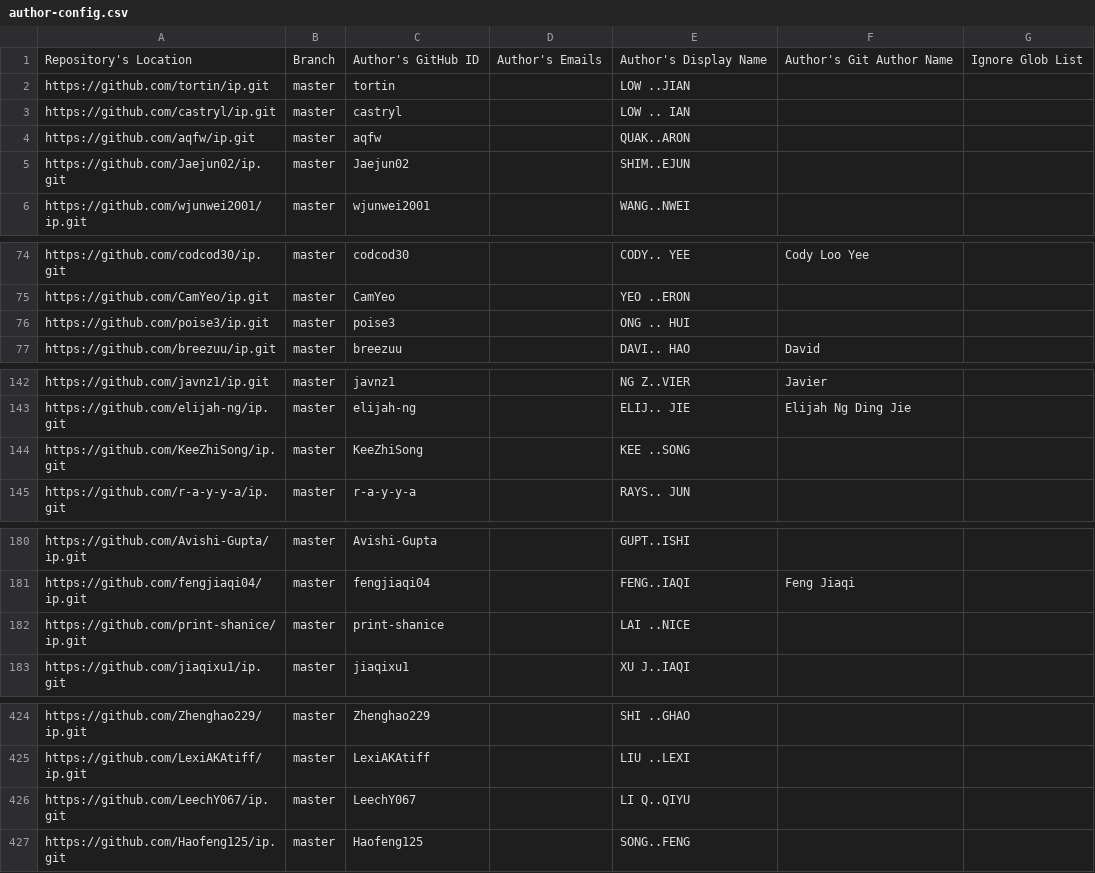
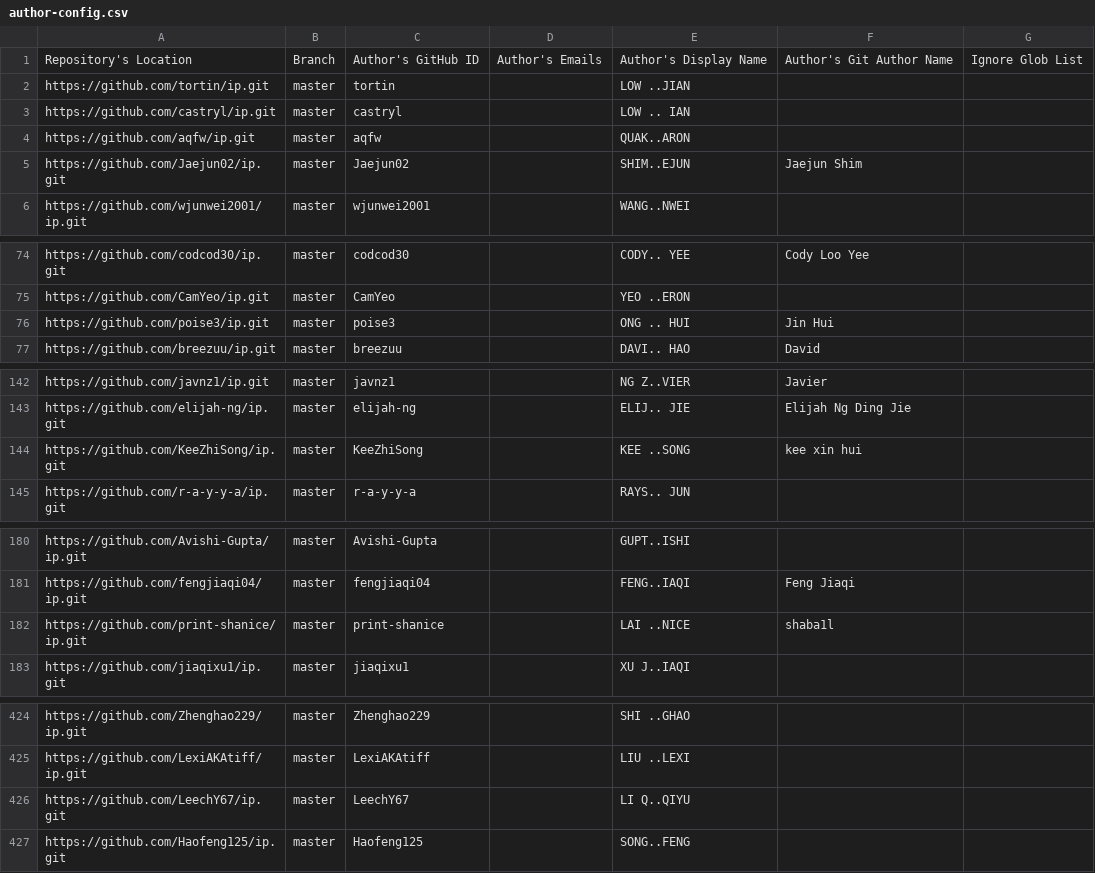
Before and after one commit to NUS-CS2103-AY2526-S2/ip-dashboard, a CSV file: config/author-config.csv, drawn as a sheet; only a part is shown, gaps mark what is left out; the diff covers the shown part only.

```diff
--- a/config/author-config.csv
+++ b/config/author-config.csv
@@ -4,3 +4,3 @@ https://github.com/castryl/ip.git,master,castryl,,LOW .. IAN,,
 https://github.com/aqfw/ip.git,master,aqfw,,QUAK..ARON,,
-https://github.com/Jaejun02/ip.git,master,Jaejun02,,SHIM..EJUN,,
+https://github.com/Jaejun02/ip.git,master,Jaejun02,,SHIM..EJUN,Jaejun Shim,
 https://github.com/wjunwei2001/ip.git,master,wjunwei2001,,WANG..NWEI,,
@@ -75,3 +75,3 @@ https://github.com/codcod30/ip.git,master,codcod30,,CODY.. YEE,Cody Loo Yee,
 https://github.com/CamYeo/ip.git,master,CamYeo,,YEO ..ERON,,
-https://github.com/poise3/ip.git,master,poise3,,ONG .. HUI,,
+https://github.com/poise3/ip.git,master,poise3,,ONG .. HUI,Jin Hui,
 https://github.com/breezuu/ip.git,master,breezuu,,DAVI.. HAO,David,
@@ -143,3 +143,3 @@ https://github.com/javnz1/ip.git,master,javnz1,,NG Z..VIER,Javier,
 https://github.com/elijah-ng/ip.git,master,elijah-ng,,ELIJ.. JIE,Elijah Ng Ding Jie,
-https://github.com/KeeZhiSong/ip.git,master,KeeZhiSong,,KEE ..SONG,,
+https://github.com/KeeZhiSong/ip.git,master,KeeZhiSong,,KEE ..SONG,kee xin hui,
 https://github.com/r-a-y-y-a/ip.git,master,r-a-y-y-a,,RAYS.. JUN,,
@@ -181,3 +181,3 @@ https://github.com/Avishi-Gupta/ip.git,master,Avishi-Gupta,,GUPT..ISHI,,
 https://github.com/fengjiaqi04/ip.git,master,fengjiaqi04,,FENG..IAQI,Feng Jiaqi,
-https://github.com/print-shanice/ip.git,master,print-shanice,,LAI ..NICE,,
+https://github.com/print-shanice/ip.git,master,print-shanice,,LAI ..NICE,shaba1l,
 https://github.com/jiaqixu1/ip.git,master,jiaqixu1,,XU J..IAQI,,
@@ -425,3 +425,3 @@ https://github.com/Zhenghao229/ip.git,master,Zhenghao229,,SHI ..GHAO,,
 https://github.com/LexiAKAtiff/ip.git,master,LexiAKAtiff,,LIU ..LEXI,,
-https://github.com/LeechY067/ip.git,master,LeechY067,,LI Q..QIYU,,
+https://github.com/LeechY67/ip.git,master,LeechY67,,LI Q..QIYU,,
 https://github.com/Haofeng125/ip.git,master,Haofeng125,,SONG..FENG,,
```
Also changed, not shown: 5 edited cells elsewhere in this file, config/repo-config.csv.
